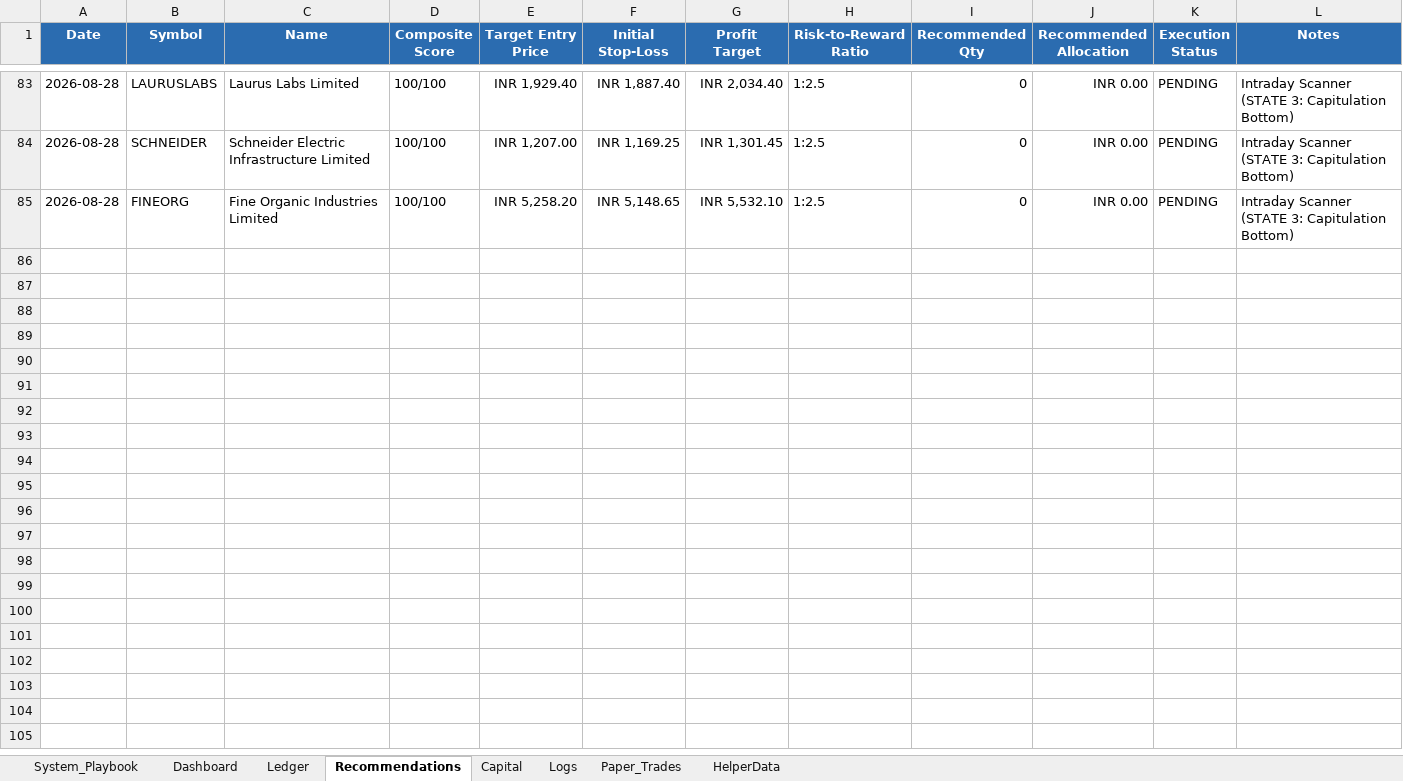
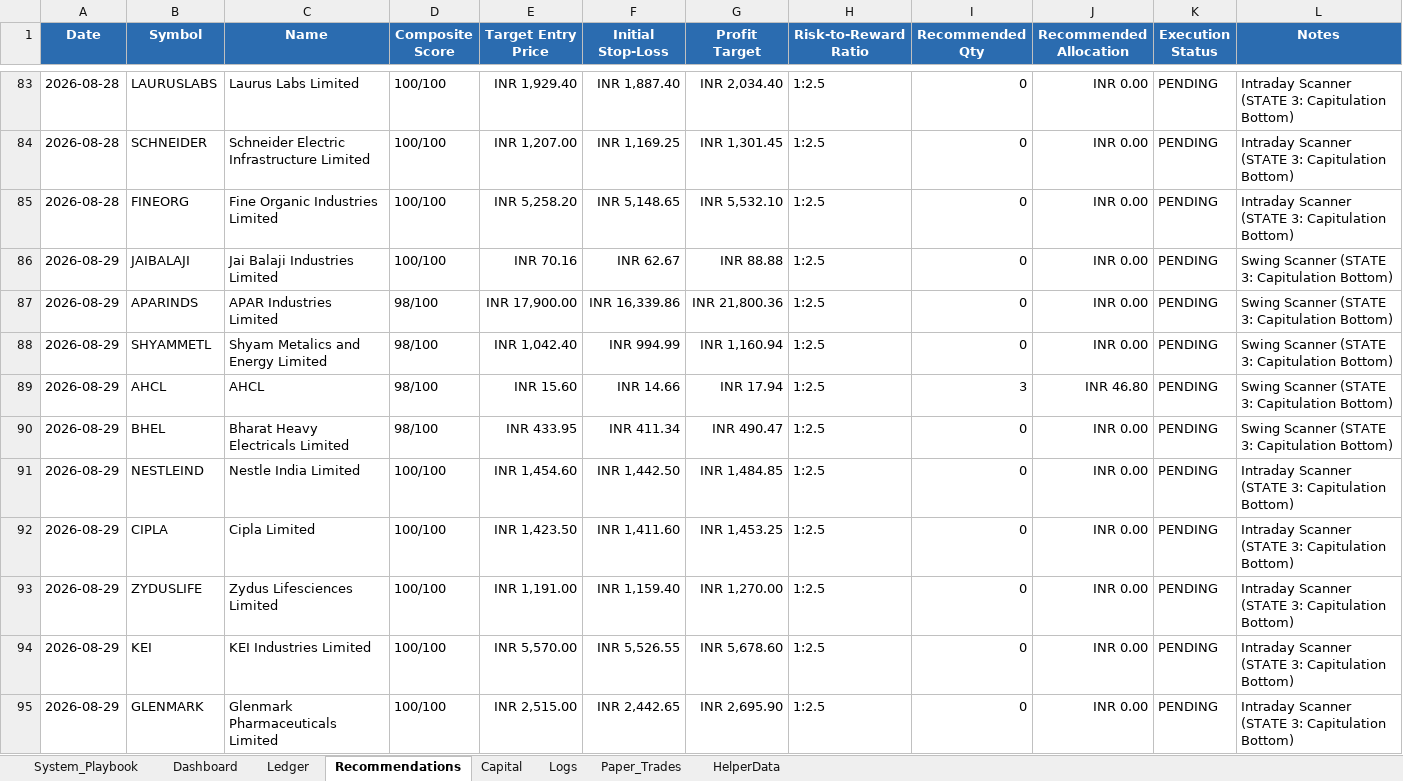
Before and after one commit to SyedTousifMasood/HalaalTrading, an Excel workbook: Trading_Journal.xlsx, sheet Recommendations, drawn as a sheet; only a part is shown, gaps mark what is left out; values as stored, in another font and other column widths than the file's, no borders; the diff names each change by its address in the sheet, - before the commit and + after, or states it on an @@ line.

```diff
--- a/Trading_Journal.xlsx (sheet Recommendations)
+++ b/Trading_Journal.xlsx (sheet Recommendations)
+row 86: 2026-08-29 | JAIBALAJI | Jai Balaji Industries Limited | 100/100 | INR 70.16 | INR 62.67 | INR 88.88 | 1:2.5 | 0 | INR 0.00 | PENDING | Swing Scanner (STATE 3: Capitulation Bottom)
+row 87: 2026-08-29 | APARINDS | APAR Industries Limited | 98/100 | INR 17,900.00 | INR 16,339.86 | INR 21,800.36 | 1:2.5 | 0 | INR 0.00 | PENDING | Swing Scanner (STATE 3: Capitulation Bottom)
+row 88: 2026-08-29 | SHYAMMETL | Shyam Metalics and Energy Limited | 98/100 | INR 1,042.40 | INR 994.99 | INR 1,160.94 | 1:2.5 | 0 | INR 0.00 | PENDING | Swing Scanner (STATE 3: Capitulation Bottom)
+row 89: 2026-08-29 | AHCL | AHCL | 98/100 | INR 15.60 | INR 14.66 | INR 17.94 | 1:2.5 | 3 | INR 46.80 | PENDING | Swing Scanner (STATE 3: Capitulation Bottom)
+row 90: 2026-08-29 | BHEL | Bharat Heavy Electricals Limited | 98/100 | INR 433.95 | INR 411.34 | INR 490.47 | 1:2.5 | 0 | INR 0.00 | PENDING | Swing Scanner (STATE 3: Capitulation Bottom)
+row 91: 2026-08-29 | NESTLEIND | Nestle India Limited | 100/100 | INR 1,454.60 | INR 1,442.50 | INR 1,484.85 | 1:2.5 | 0 | INR 0.00 | PENDING | Intraday Scanner (STATE 3: Capitulation Bottom)
+row 92: 2026-08-29 | CIPLA | Cipla Limited | 100/100 | INR 1,423.50 | INR 1,411.60 | INR 1,453.25 | 1:2.5 | 0 | INR 0.00 | PENDING | Intraday Scanner (STATE 3: Capitulation Bottom)
+row 93: 2026-08-29 | ZYDUSLIFE | Zydus Lifesciences Limited | 100/100 | INR 1,191.00 | INR 1,159.40 | INR 1,270.00 | 1:2.5 | 0 | INR 0.00 | PENDING | Intraday Scanner (STATE 3: Capitulation Bottom)
+row 94: 2026-08-29 | KEI | KEI Industries Limited | 100/100 | INR 5,570.00 | INR 5,526.55 | INR 5,678.60 | 1:2.5 | 0 | INR 0.00 | PENDING | Intraday Scanner (STATE 3: Capitulation Bottom)
+row 95: 2026-08-29 | GLENMARK | Glenmark Pharmaceuticals Limited | 100/100 | INR 2,515.00 | INR 2,442.65 | INR 2,695.90 | 1:2.5 | 0 | INR 0.00 | PENDING | Intraday Scanner (STATE 3: Capitulation Bottom)
```
Also changed, not shown: sheet Dashboard, charts or pictures, 2 other files.
